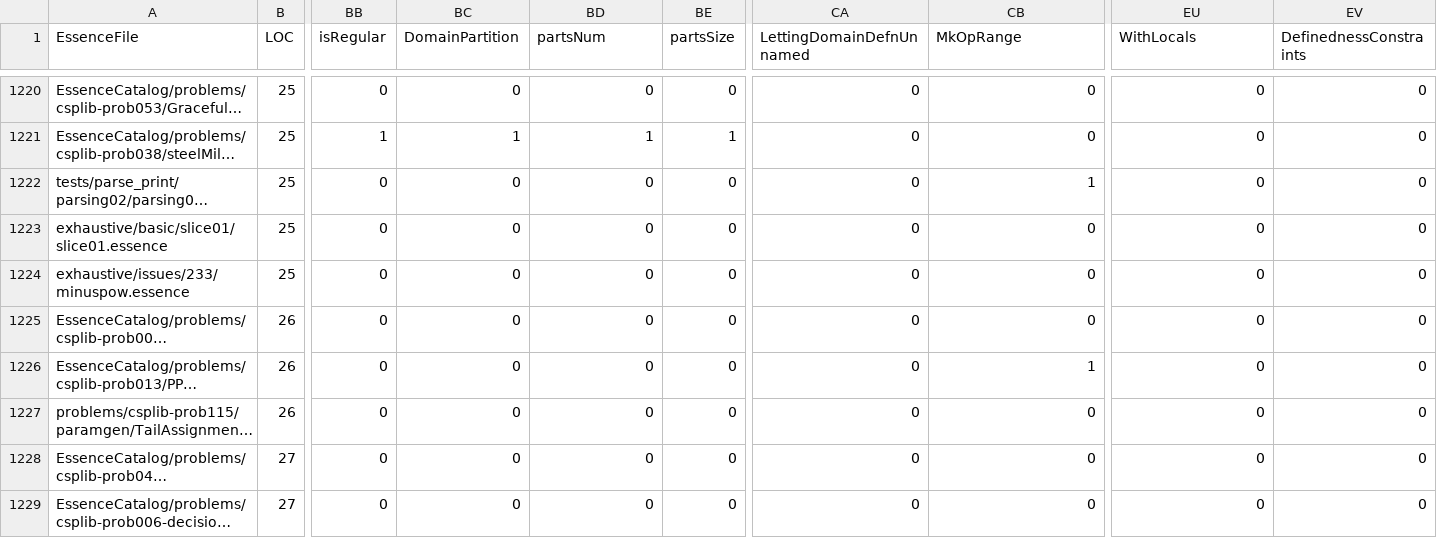
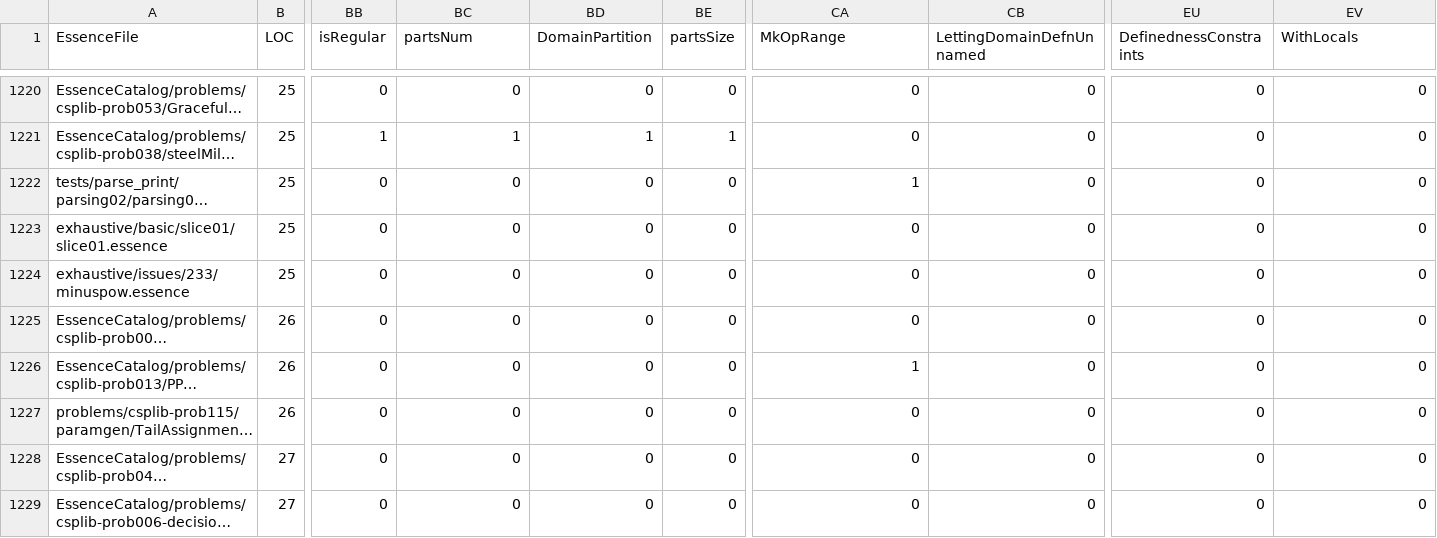
Before and after one commit to Kieranoski702/conjure-oxide, a CSV file: tools/essence-feature-usage-stats/data.csv, drawn as a sheet; only a part is shown, gaps mark what is left out; long unchanged cells end in …; the diff covers the shown part only; the diff names each change by its address in the sheet, - before the commit and + after, or states it on an @@ line.

```diff
--- a/tools/essence-feature-usage-stats/data.csv
+++ b/tools/essence-feature-usage-stats/data.csv
-BC1: DomainPartition
+BC1: partsNum
-BD1: partsNum
+BD1: DomainPartition
-CA1: LettingDomainDefnUnnamed
+CA1: MkOpRange
-CB1: MkOpRange
+CB1: LettingDomainDefnUnnamed
-EU1: WithLocals
+EU1: DefinednessConstraints
-EV1: DefinednessConstraints
+EV1: WithLocals
-CA1222 (MkOpRange): 0
+CA1222 (MkOpRange): 1
-CB1222 (LettingDomainDefnUnnamed): 1
+CB1222 (LettingDomainDefnUnnamed): 0
-CA1226 (MkOpRange): 0
+CA1226 (MkOpRange): 1
-CB1226 (LettingDomainDefnUnnamed): 1
+CB1226 (LettingDomainDefnUnnamed): 0
```
Also changed, not shown: 64 edited cells elsewhere in this file, 1 other file.
